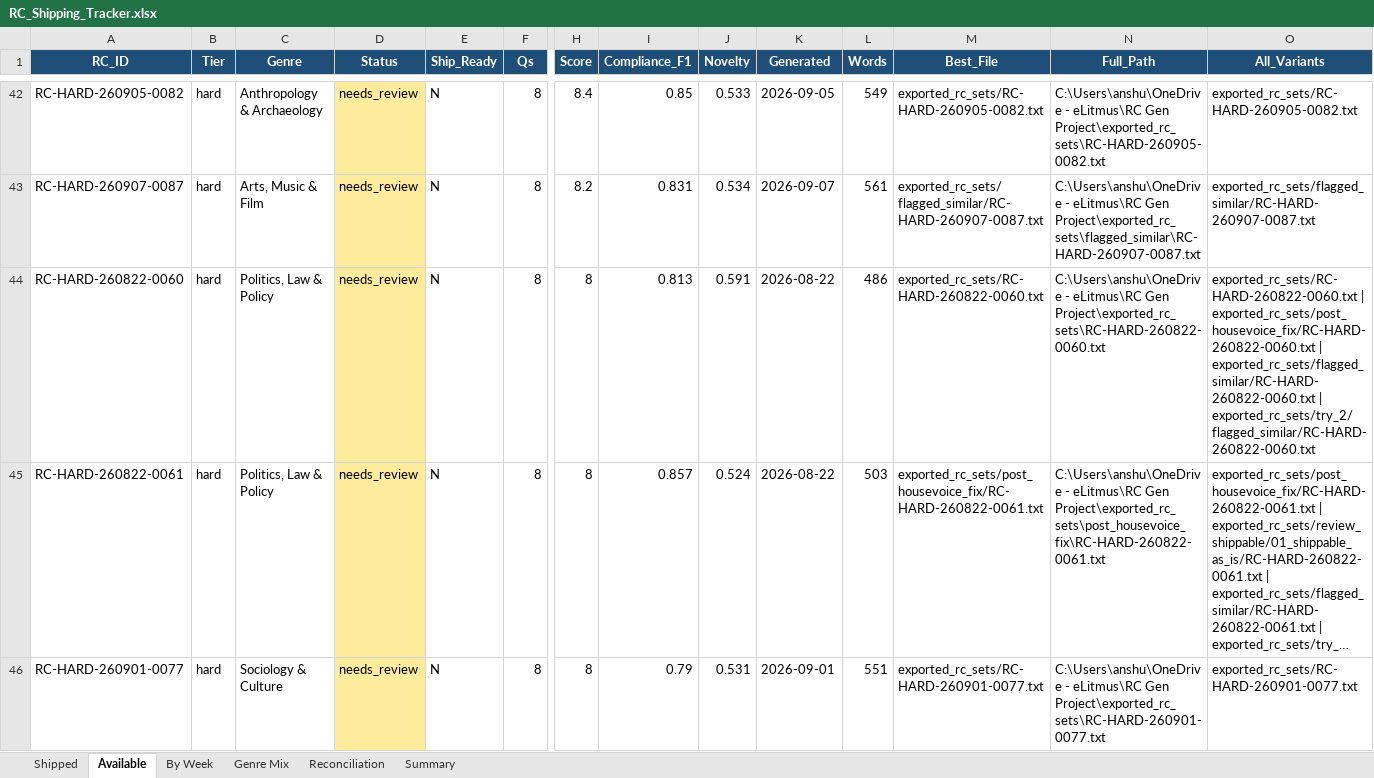
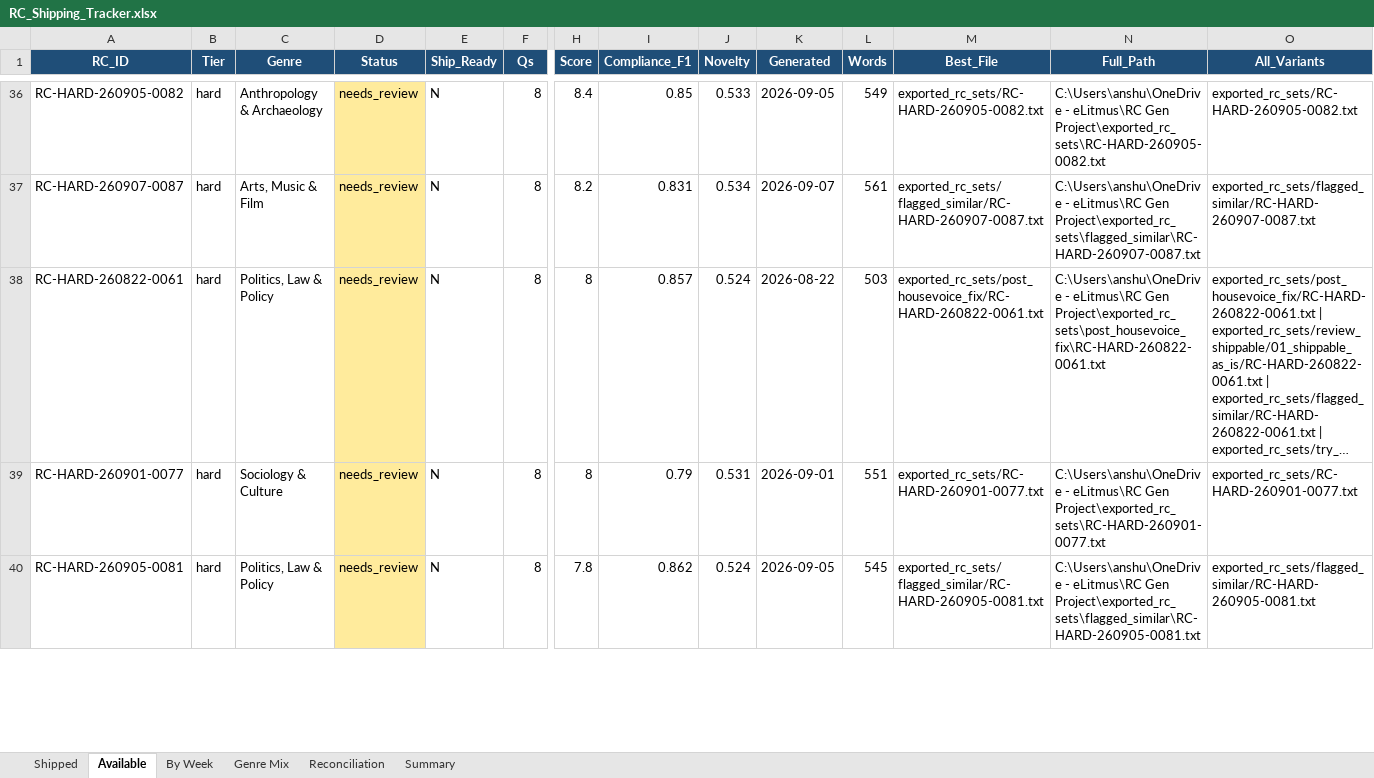
Before and after one commit to Crescent-1/RC_Engine, an Excel workbook: RC_Shipping_Tracker.xlsx, sheet Available, drawn as a sheet; only a part is shown, gaps mark what is left out; the shorter side is filled out with more unchanged rows; long unchanged cells end in …; values as stored, in another font and other column widths than the file's, no borders; rows hold the shown columns only; the diff covers the shown part only; the diff names each change by its address in the sheet, - before the commit and + after, or states it on an @@ line.

```diff
--- a/RC_Shipping_Tracker.xlsx (sheet Available)
+++ b/RC_Shipping_Tracker.xlsx (sheet Available)
-row 44: RC-HARD-260822-0060 | hard | Politics, Law & Policy | needs_review | N | 8 | 8 | 0.813 | 0.591 | 2026-08-22 | 486 | exported_rc_sets/RC-HARD-260822-0060.txt | C:\Users\anshu\OneDrive - eLitmus\RC Gen Project\exported_rc_sets\RC-HARD-260822-0060.txt | exported_rc_sets/RC-HARD-260822-0060.txt | exported_rc_sets/post_housevoice_fix/RC-HARD-260822-0060.txt | exported_rc_sets/flagged_similar/RC-HARD-260822-0060.txt | exported_rc_sets/try_2/flagged_similar/RC-HARD-260822-0060.txt
```
Also changed, not shown: 9 removed rows elsewhere in this sheet, sheet Shipped, sheet Genre Mix, sheet Summary, sheet By Week, sheet Reconciliation, 1 other file.
